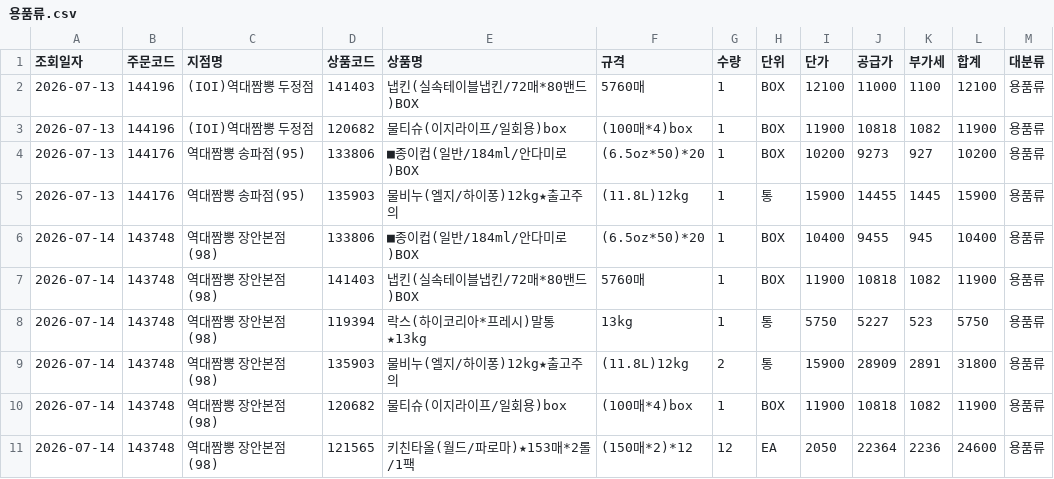
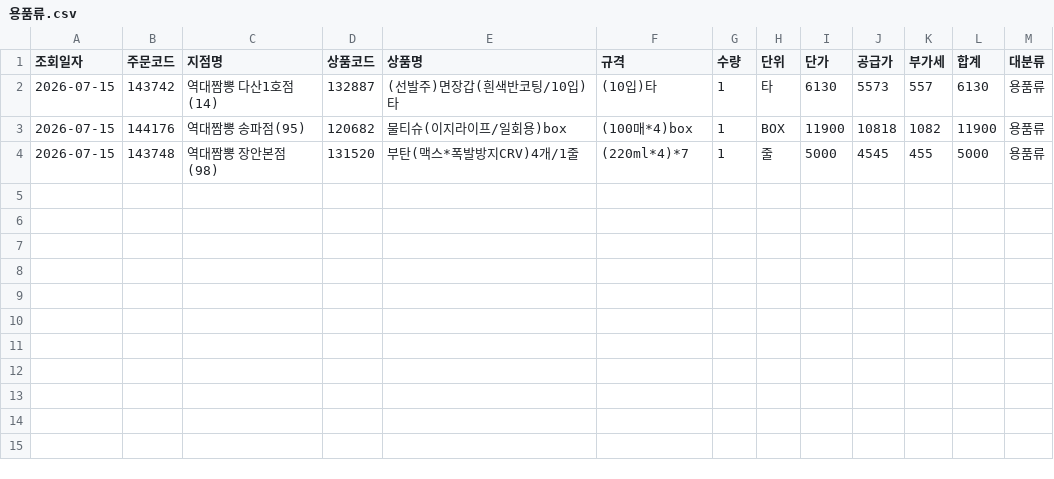
Before and after one commit to dampd21/Sajodaerim, a CSV file: output/by_category/용품류.csv, drawn as a sheet.

```diff
--- a/output/by_category/용품류.csv
+++ b/output/by_category/용품류.csv
@@ -1,11 +1,4 @@
 조회일자,주문코드,지점명,상품코드,상품명,규격,수량,단위,단가,공급가,부가세,합계,대분류
-2026-07-13,144196,(IOI)역대짬뽕 두정점,141403,냅킨(실속테이블냅킨/72매*80밴드)BOX,5760매,1,BOX,12100,11000,1100,12100,용품류
-2026-07-13,144196,(IOI)역대짬뽕 두정점,120682,물티슈(이지라이프/일회용)box,(100매*4)box,1,BOX,11900,10818,1082,11900,용품류
-2026-07-13,144176,역대짬뽕 송파점(95),133806,■종이컵(일반/184ml/안다미로)BOX,(6.5oz*50)*20,1,BOX,10200,9273,927,10200,용품류
-2026-07-13,144176,역대짬뽕 송파점(95),135903,물비누(엘지/하이퐁)12kg★출고주의,(11.8L)12kg,1,통,15900,14455,1445,15900,용품류
-2026-07-14,143748,역대짬뽕 장안본점(98),133806,■종이컵(일반/184ml/안다미로)BOX,(6.5oz*50)*20,1,BOX,10400,9455,945,10400,용품류
-2026-07-14,143748,역대짬뽕 장안본점(98),141403,냅킨(실속테이블냅킨/72매*80밴드)BOX,5760매,1,BOX,11900,10818,1082,11900,용품류
-2026-07-14,143748,역대짬뽕 장안본점(98),119394,락스(하이코리아*프레시)말통★13kg,13kg,1,통,5750,5227,523,5750,용품류
-2026-07-14,143748,역대짬뽕 장안본점(98),135903,물비누(엘지/하이퐁)12kg★출고주의,(11.8L)12kg,2,통,15900,28909,2891,31800,용품류
-2026-07-14,143748,역대짬뽕 장안본점(98),120682,물티슈(이지라이프/일회용)box,(100매*4)box,1,BOX,11900,10818,1082,11900,용품류
-2026-07-14,143748,역대짬뽕 장안본점(98),121565,키친타올(월드/파로마)★153매*2롤/1팩,(150매*2)*12,12,EA,2050,22364,2236,24600,용품류
+2026-07-15,143742,역대짬뽕 다산1호점(14),132887,(선발주)면장갑(흰색반코팅/10입)타,(10입)타,1,타,6130,5573,557,6130,용품류
+2026-07-15,144176,역대짬뽕 송파점(95),120682,물티슈(이지라이프/일회용)box,(100매*4)box,1,BOX,11900,10818,1082,11900,용품류
+2026-07-15,143748,역대짬뽕 장안본점(98),131520,부탄(맥스*폭발방지CRV)4개/1줄,(220ml*4)*7,1,줄,5000,4545,455,5000,용품류
```
Also changed, not shown: output/by_category/수산물류.csv, output/by_store/(IOI)역대짬뽕 두정점.csv, 11 other files.
